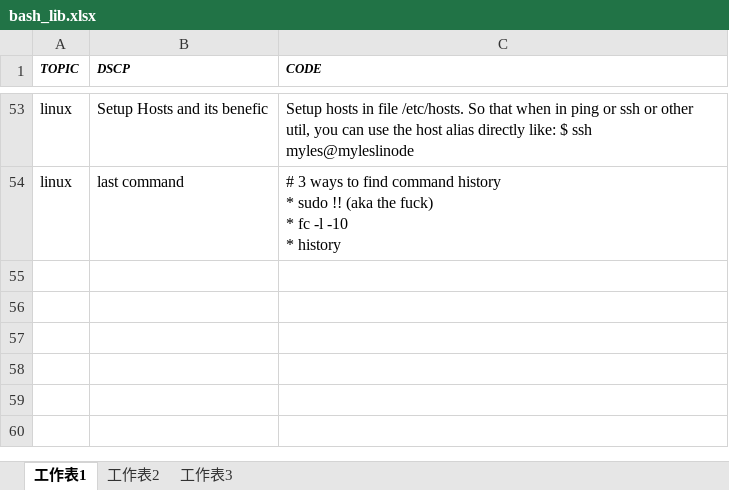
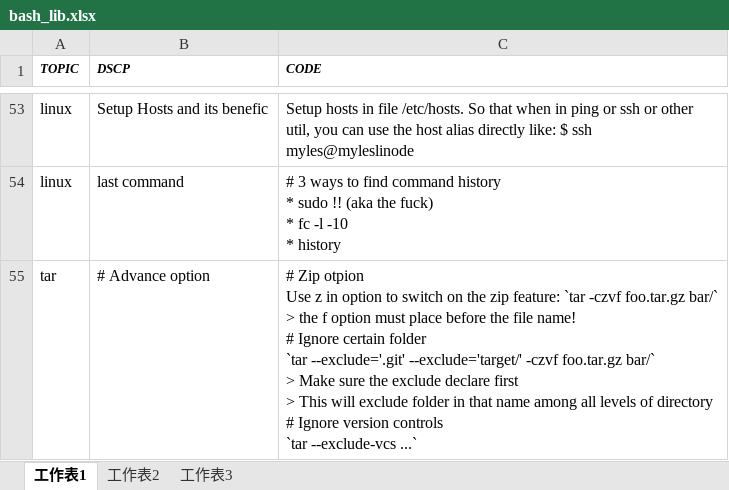
Before and after one commit to mylesieong/code_library, an Excel workbook: bash_lib.xlsx, sheet 工作表1, drawn as a sheet; only a part is shown, gaps mark what is left out; values as stored, in another font and other column widths than the file's, no borders; ↵ is a line break in a cell; the diff names each change by its address in the sheet, - before the commit and + after, or states it on an @@ line.

Commit message:
Add bash entry on tar x zip options

```diff
--- a/bash_lib.xlsx (sheet 工作表1)
+++ b/bash_lib.xlsx (sheet 工作表1)
+row 55: tar | # Advance option | # Zip otpion ↵ Use z in option to switch on the zip feature: `tar -czvf foo.tar.gz bar/` ↵ > the f option must place before the file name! ↵ # Ignore certain folder ↵ `tar --exclude='.git' --exclude='target/' -czvf foo.tar.gz bar/` ↵ > Make sure the exclude declare first ↵ > This will exclude folder in that name among all levels of directory ↵ # Ignore version controls ↵ `tar --exclude-vcs ...`
```
